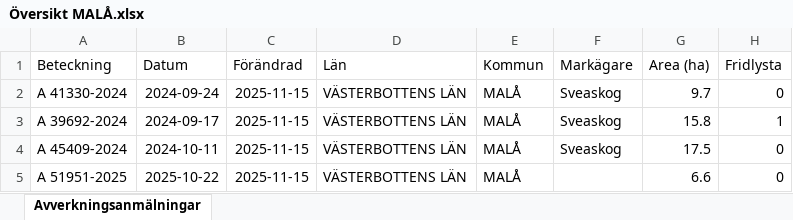
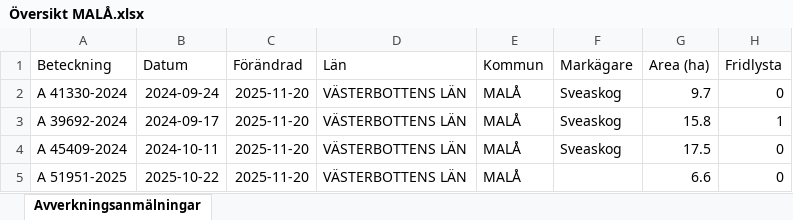
Before and after one commit to klasma/Logging_2418, an Excel workbook: Översikt MALÅ.xlsx, sheet Avverkningsanmälningar, drawn as a sheet; only a part is shown; values as stored, in another font and other column widths than the file's, no borders; the diff covers the shown part only; the diff names each change by its address in the sheet, - before the commit and + after, or states it on an @@ line.

```diff
--- a/Översikt MALÅ.xlsx (sheet Avverkningsanmälningar)
+++ b/Översikt MALÅ.xlsx (sheet Avverkningsanmälningar)
-C2:C5 (Förändrad): 2025-11-15
+C2:C5 (Förändrad): 2025-11-20
```
Also changed, not shown: 1689 edited cells elsewhere in this sheet, artfynd/A 41330-2024 artfynd.xlsx, artfynd/A 41840-2023 artfynd.xlsx, 54 other files.
